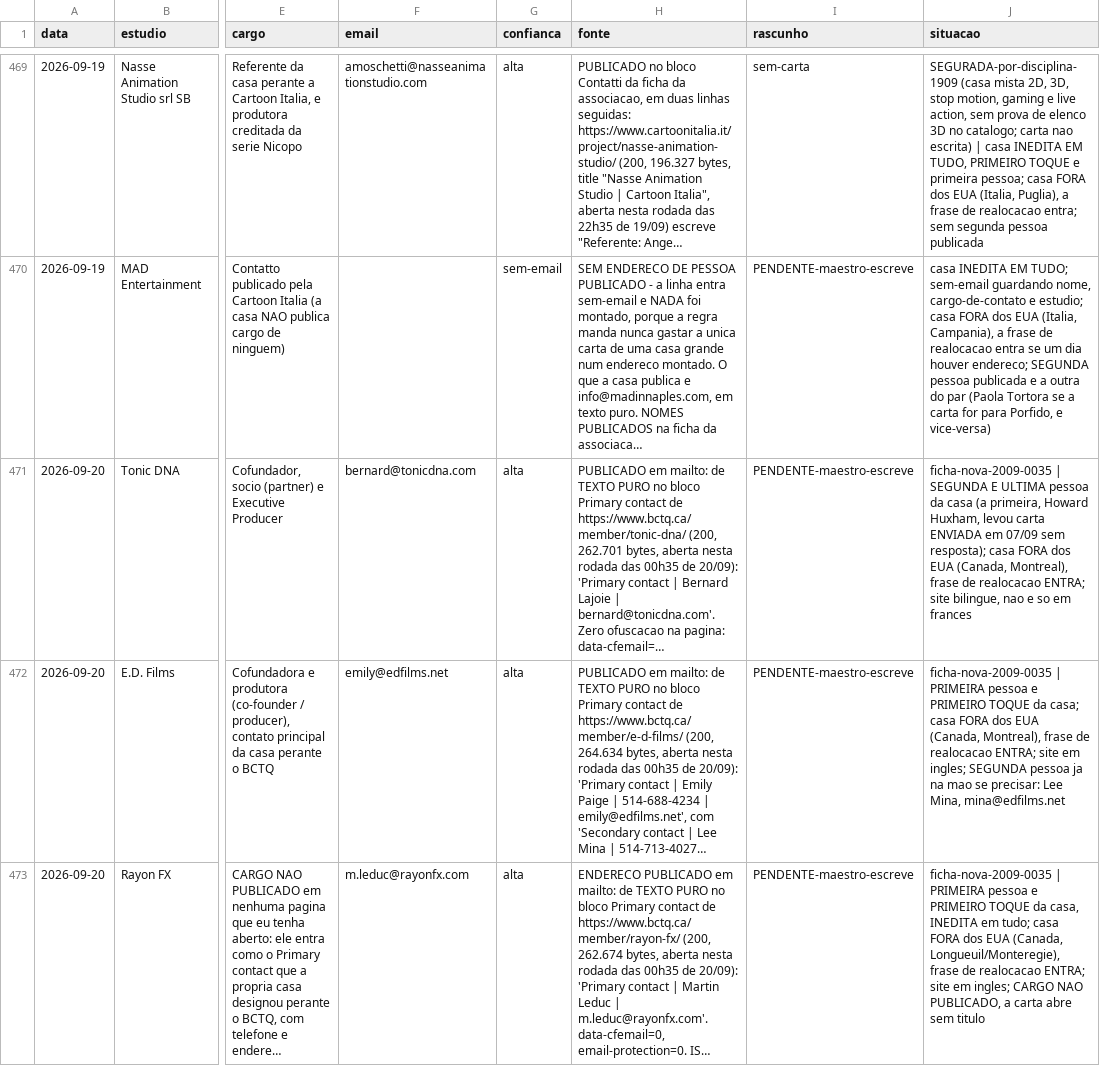
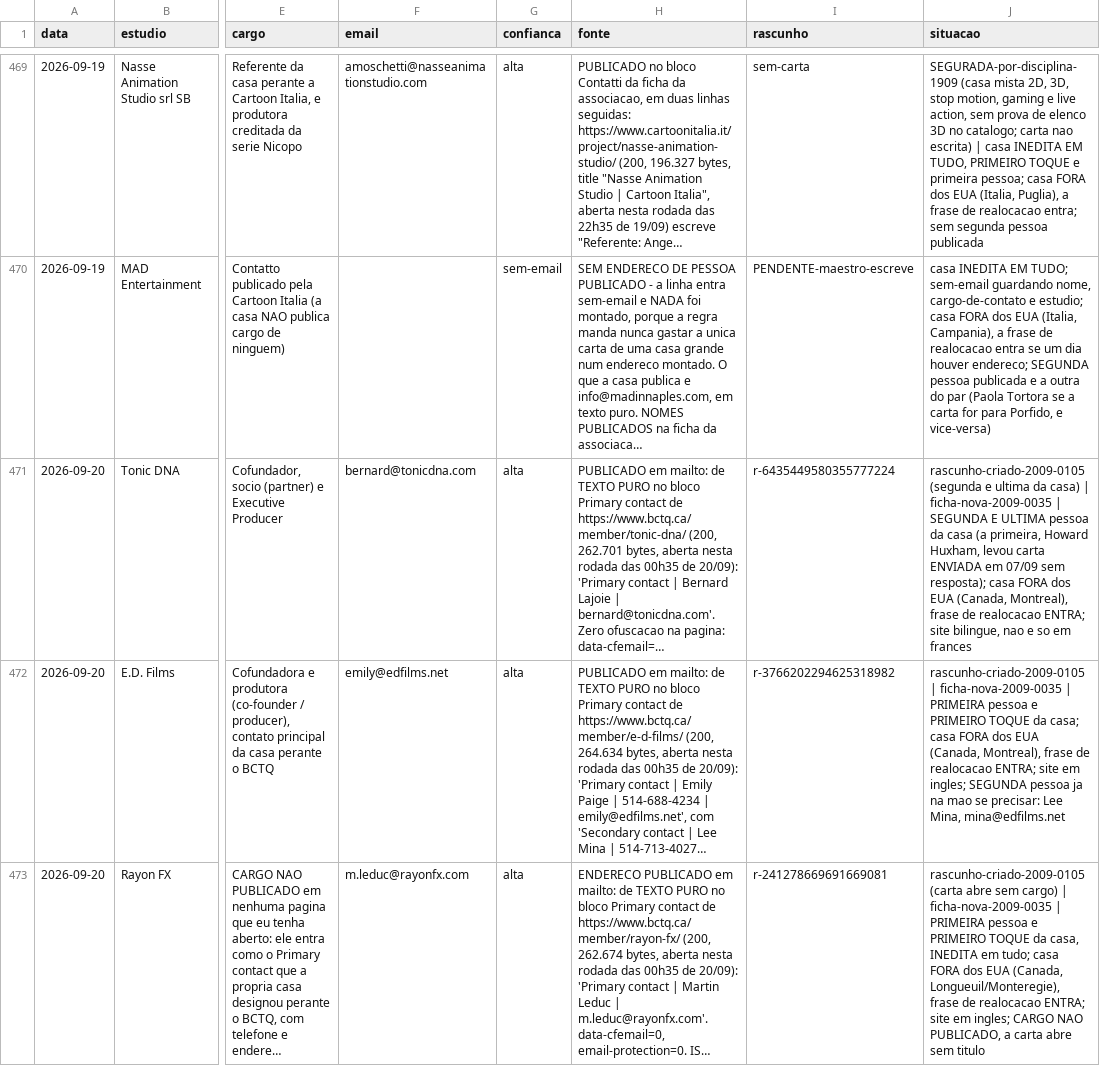
Before and after one commit to vinicavalcntiart/workbenchMA, a CSV file: automacao/pessoas.csv, drawn as a sheet; only a part is shown, gaps mark what is left out; long unchanged cells end in …; the diff covers the shown part only; the diff names each change by its address in the sheet, - before the commit and + after, or states it on an @@ line.

```diff
--- a/automacao/pessoas.csv
+++ b/automacao/pessoas.csv
-I471 (rascunho): PENDENTE-maestro-escreve
+I471 (rascunho): r-6435449580355777224
-J471 (situacao): ficha-nova-2009-0035 |…
+J471 (situacao): rascunho-criado-2009-0105 (segunda e ultima da casa) | ficha-nova-2009-0035 |…
-I472 (rascunho): PENDENTE-maestro-escreve
+I472 (rascunho): r-3766202294625318982
-J472 (situacao): ficha-nova-2009-0035 |…
+J472 (situacao): rascunho-criado-2009-0105 | ficha-nova-2009-0035 |…
-I473 (rascunho): PENDENTE-maestro-escreve
+I473 (rascunho): r-241278669691669081
-J473 (situacao): ficha-nova-2009-0035 |…
+J473 (situacao): rascunho-criado-2009-0105 (carta abre sem cargo) | ficha-nova-2009-0035 |…
```
Also changed, not shown: 4 edited cells elsewhere in this file, 1 other file.
